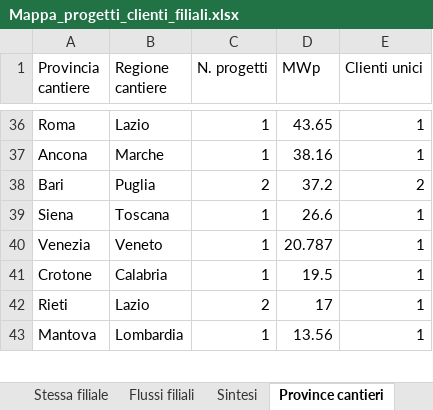
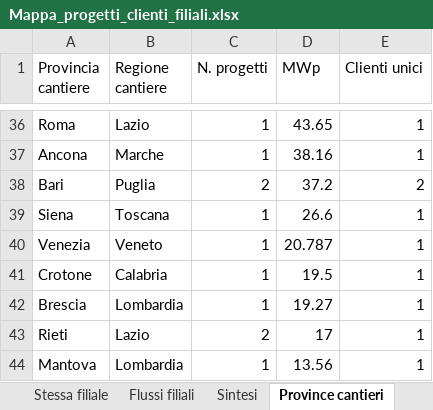
Before and after one commit to EmAnzi3/pv_echarts, an Excel workbook: output/Mappa_progetti_clienti_filiali.xlsx, sheet Province cantieri, drawn as a sheet; only a part is shown, gaps mark what is left out; values as stored, in another font and other column widths than the file's, no borders; the diff names each change by its address in the sheet, - before the commit and + after, or states it on an @@ line.

```diff
--- a/output/Mappa_progetti_clienti_filiali.xlsx (sheet Province cantieri)
+++ b/output/Mappa_progetti_clienti_filiali.xlsx (sheet Province cantieri)
+row 42: Brescia | Lombardia | 1 | 19.27 | 1
```
Also changed, not shown: sheet Filiali diverse, sheet Mappa progetto-cliente, sheet Flussi filiali, sheet Sintesi, sheet Province clienti, input/report_salesforce.xlsx, output/audit_abbinamenti.xlsx, 1 other file.
